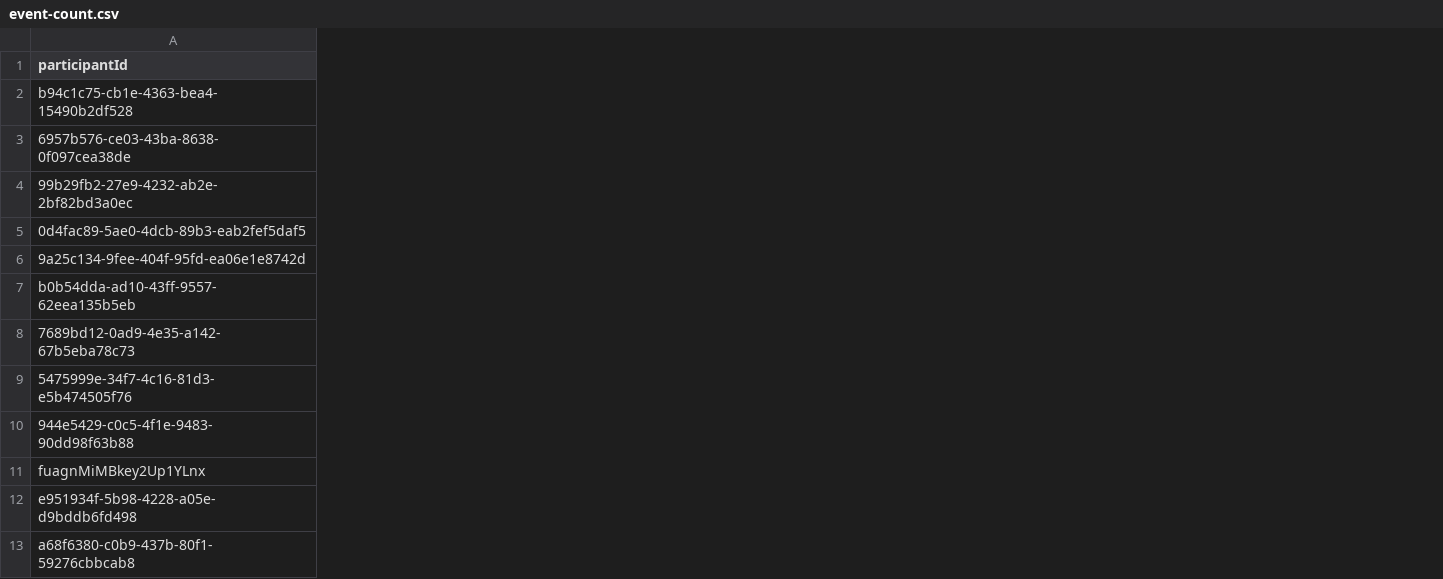
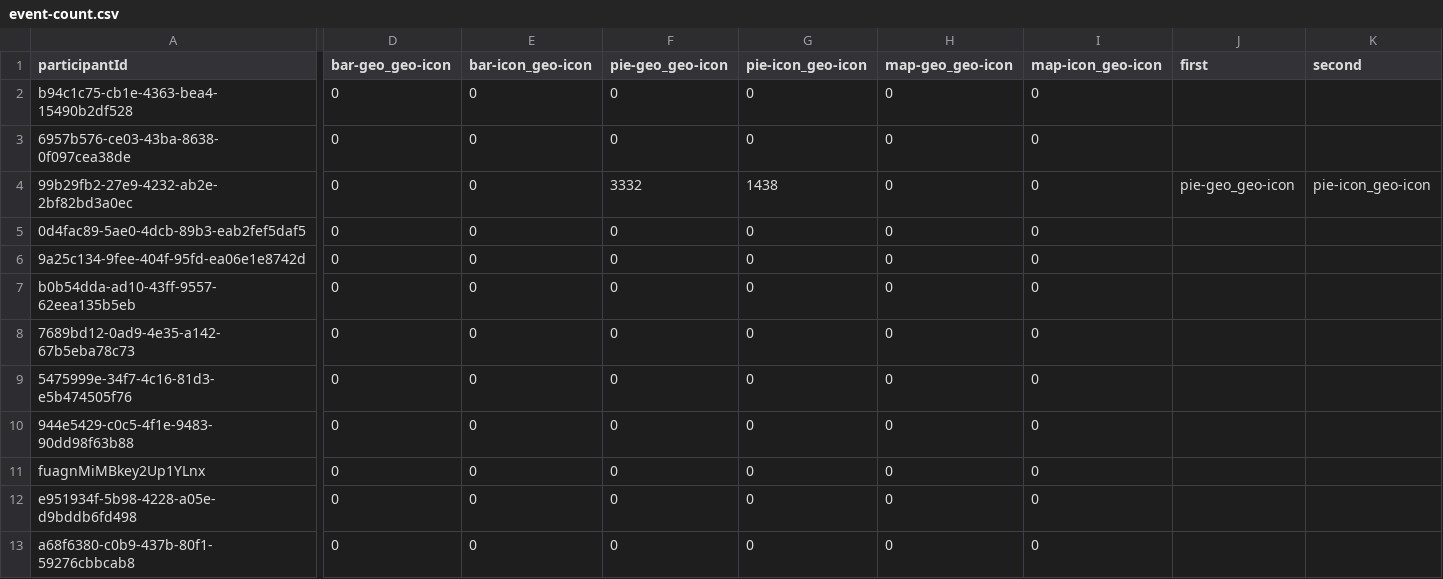
Before and after one commit to revisit-studies/replication-studies-analysis, a CSV file: pattern-design-study/event-count.csv, drawn as a sheet; only a part is shown, gaps mark what is left out; the diff names each change by its address in the sheet, - before the commit and + after, or states it on an @@ line.

Commit message:
Add some more columns to event-count for each stimulus type

```diff
--- a/pattern-design-study/event-count.csv
+++ b/pattern-design-study/event-count.csv
+column D (bar-geo_geo-icon), rows 2-13: all 0
+column E (bar-icon_geo-icon), rows 2-13: all 0
+column F (pie-geo_geo-icon), rows 2-13: 0 | 0 | 3332 | 0 | 0 | 0 | 0 | 0 | 0 | 0 | 0 | 0
+column G (pie-icon_geo-icon), rows 2-13: 0 | 0 | 1438 | 0 | 0 | 0 | 0 | 0 | 0 | 0 | 0 | 0
+column H (map-geo_geo-icon), rows 2-13: all 0
+column I (map-icon_geo-icon), rows 2-13: all 0
+column J (first), row 4: pie-geo_geo-icon
+column K (second), row 4: pie-icon_geo-icon
```
Also changed, not shown: 2 other files.
